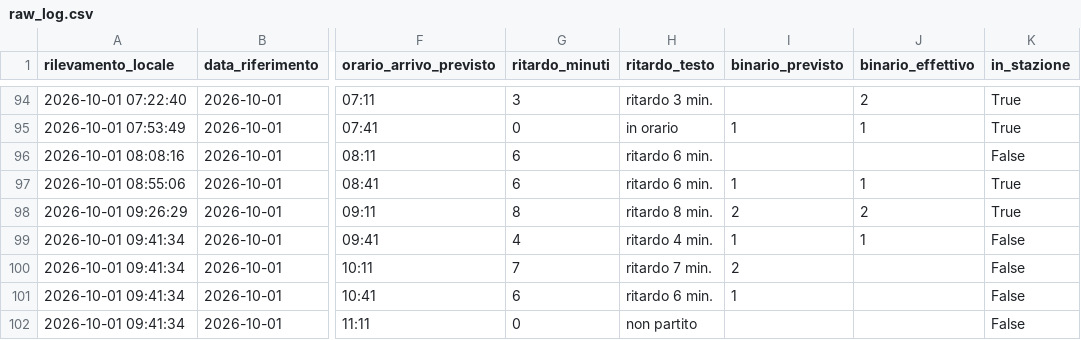
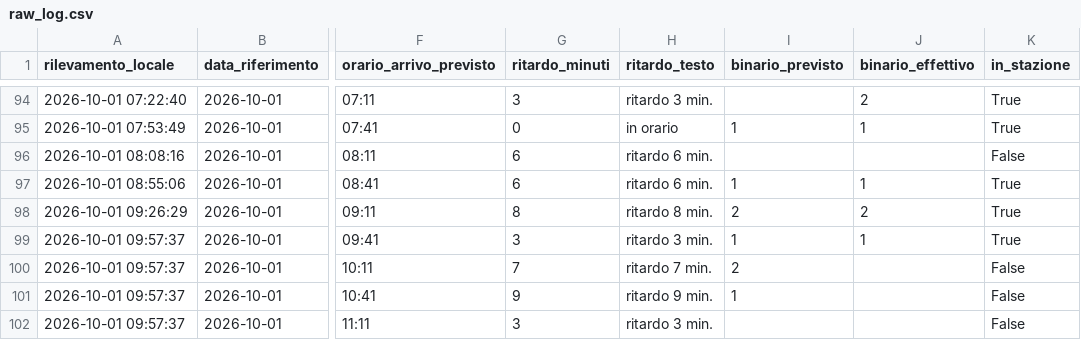
Before and after one commit to frapan2003-coder/Orari-arrivo-treni, a CSV file: data/raw_log.csv, drawn as a sheet; only a part is shown, gaps mark what is left out; the diff names each change by its address in the sheet, - before the commit and + after, or states it on an @@ line.

```diff
--- a/data/raw_log.csv
+++ b/data/raw_log.csv
-A99:A102 (rilevamento_locale): 2026-10-01 09:41:34
+A99:A102 (rilevamento_locale): 2026-10-01 09:57:37
-G99 (ritardo_minuti): 4
+G99 (ritardo_minuti): 3
-H99 (ritardo_testo): ritardo 4 min.
+H99 (ritardo_testo): ritardo 3 min.
-K99 (in_stazione): False
+K99 (in_stazione): True
-G101 (ritardo_minuti): 6
+G101 (ritardo_minuti): 9
-H101 (ritardo_testo): ritardo 6 min.
+H101 (ritardo_testo): ritardo 9 min.
-G102 (ritardo_minuti): 0
+G102 (ritardo_minuti): 3
-H102 (ritardo_testo): non partito
+H102 (ritardo_testo): ritardo 3 min.
```
